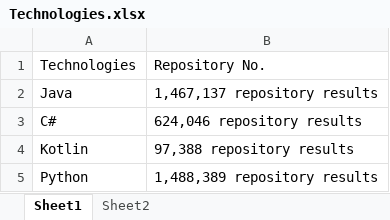
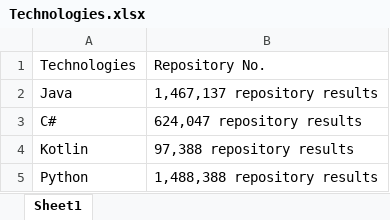
Before and after one commit to OfficialShubhamRane/UiPath, an Excel workbook: GitHubRepositoryScrape/Technologies.xlsx, sheet Sheet1, drawn as a sheet; values as stored, in another font and other column widths than the file's, no borders; the diff names each change by its address in the sheet, - before the commit and + after, or states it on an @@ line.

Commit message:
Final

```diff
--- a/GitHubRepositoryScrape/Technologies.xlsx (sheet Sheet1)
+++ b/GitHubRepositoryScrape/Technologies.xlsx (sheet Sheet1)
-sheet tab: Sheet2
-B3: 624,046 repository results
+B3: 624,047 repository results
-B5: 1,488,389 repository results
+B5: 1,488,388 repository results
```
